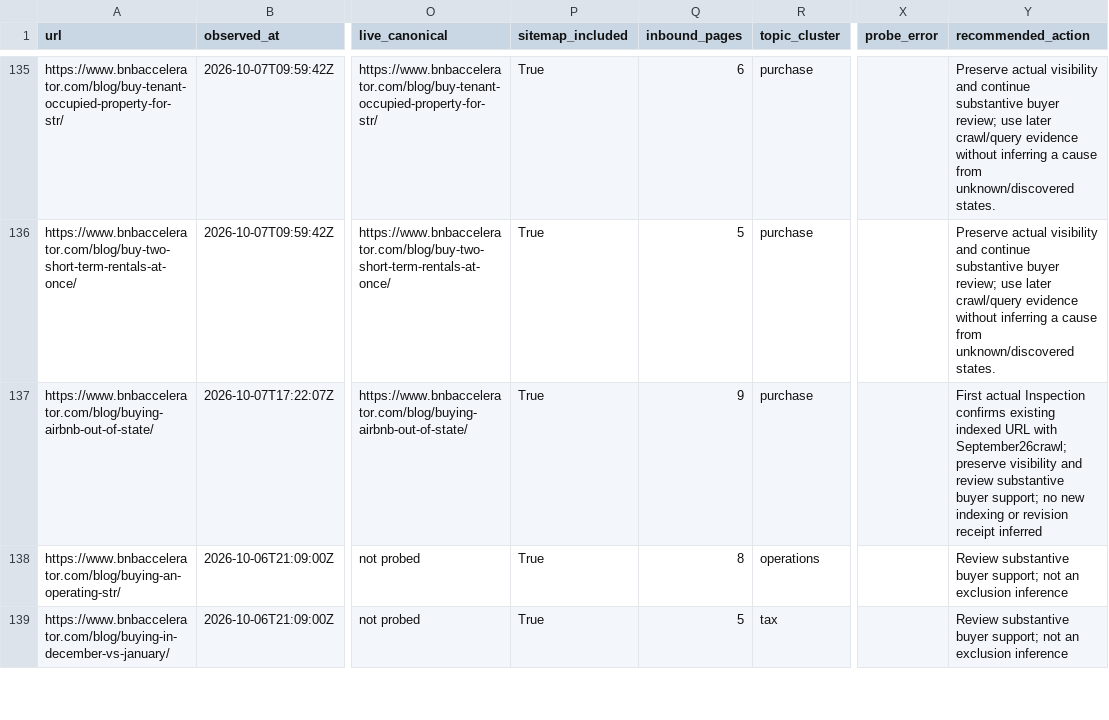
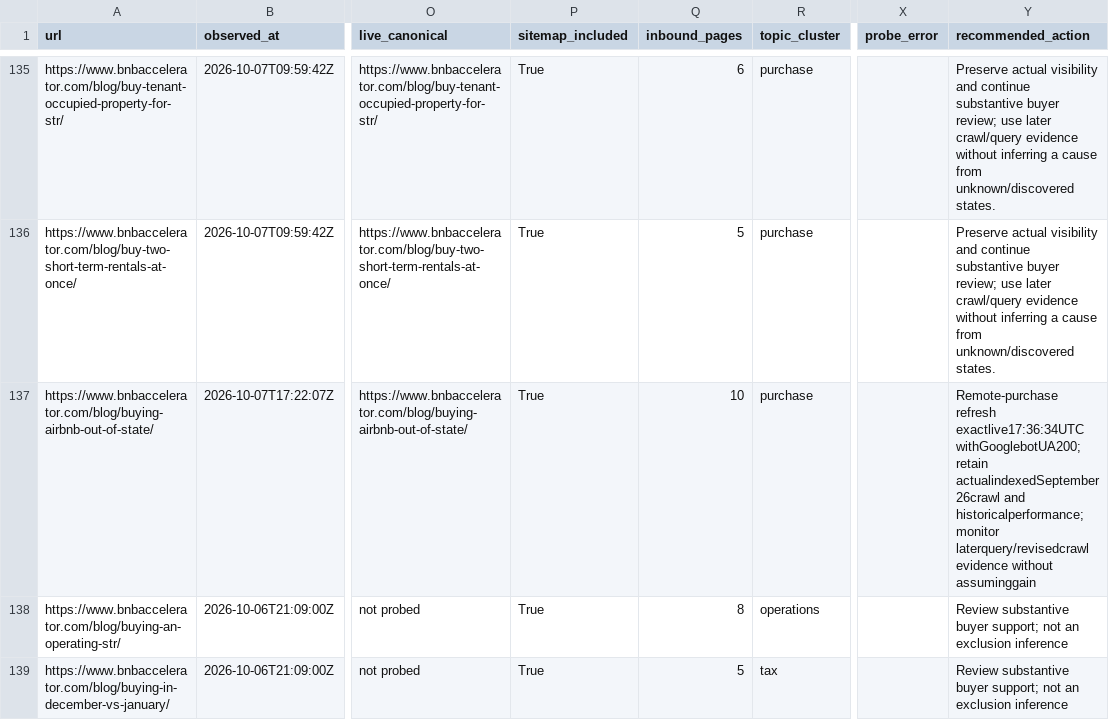
Before and after one commit to drconnorrobertson/bnb-accelerator-site, a CSV file: _gen/blog-indexing-inventory.csv, drawn as a sheet; only a part is shown, gaps mark what is left out; the diff names each change by its address in the sheet, - before the commit and + after, or states it on an @@ line.

Commit message:
Record verified remote purchase refresh and submissions

```diff
--- a/_gen/blog-indexing-inventory.csv
+++ b/_gen/blog-indexing-inventory.csv
-Q137 (inbound_pages): 9
+Q137 (inbound_pages): 10
-Y137 (recommended_action): First actual Inspection confirms existing indexed URL with September26crawl; preserve visibility and review substantive buyer support; no new indexing or revision receipt inferred
+Y137 (recommended_action): Remote-purchase refresh exactlive17:36:34UTC withGooglebotUA200;retain actualindexedSeptember26crawl and historicalperformance;monitor laterquery/revisedcrawl evidence without assuminggain
```
Also changed, not shown: 3 other files.
